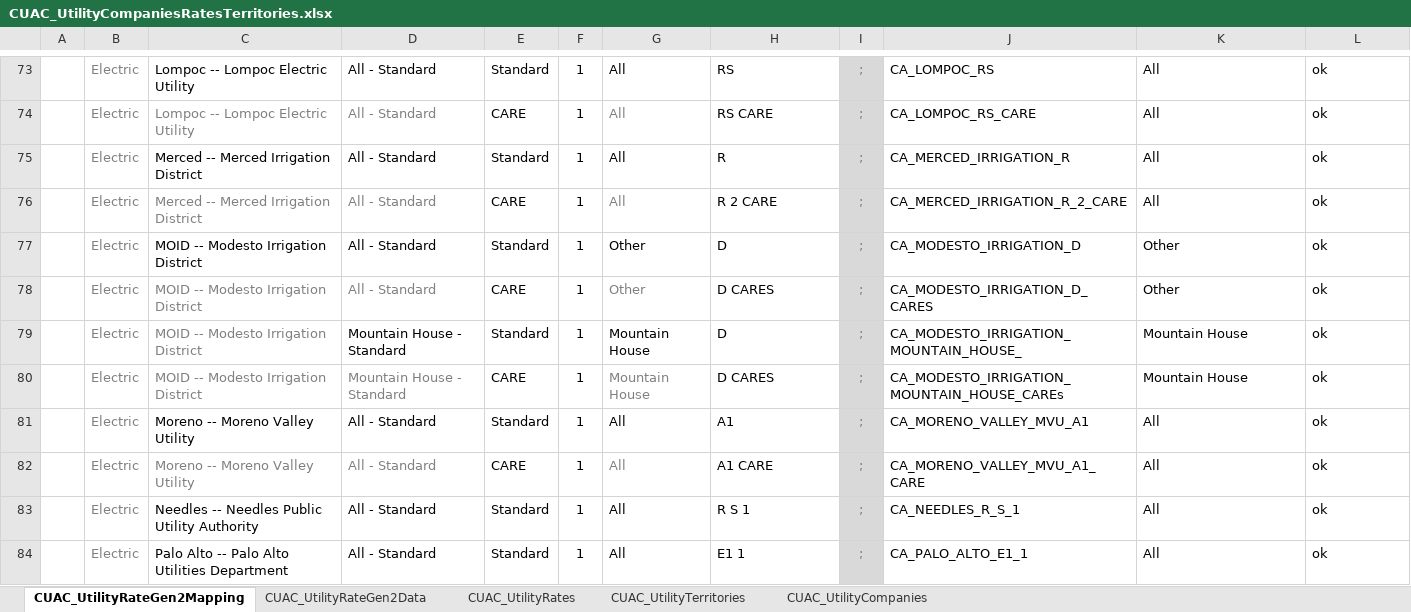
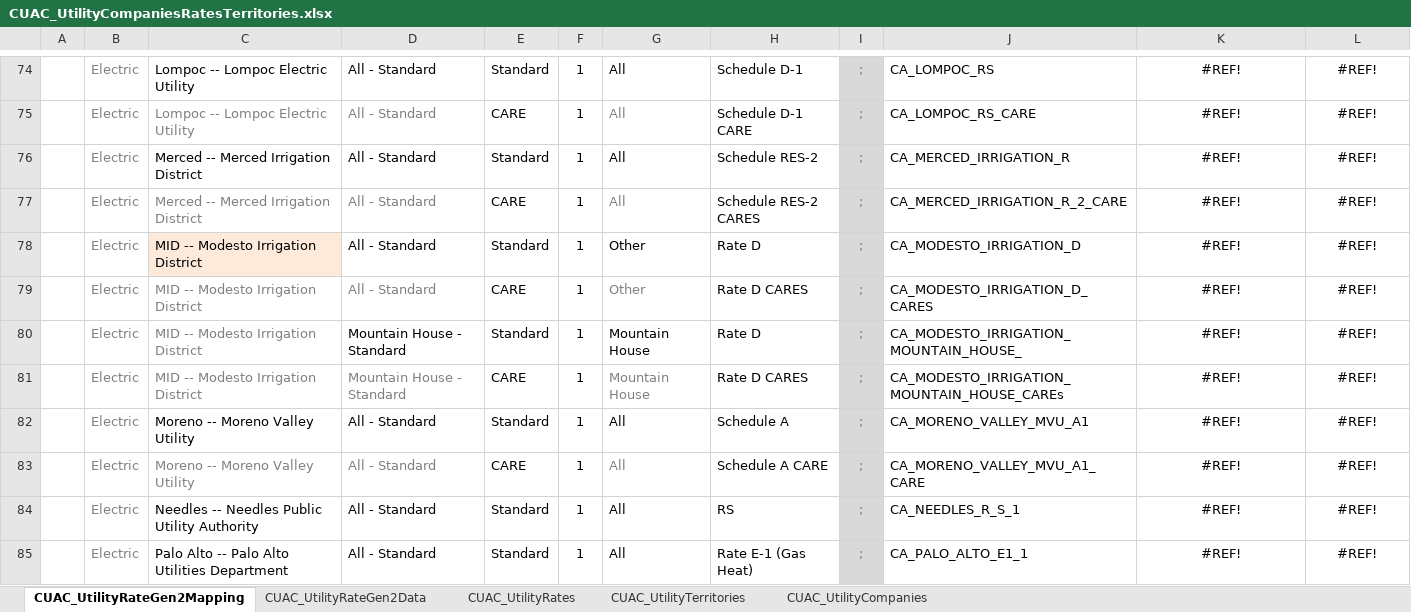
Before and after one commit to joesinger12/Test-Mirror-Workflow, an Excel workbook: Documentation/T24N/CUAC_UtilityCompaniesRatesTerritories.xlsx, sheet CUAC_UtilityRateGen2Mapping, drawn as a sheet; only a part is shown, gaps mark what is left out; values as stored, in another font and other column widths than the file's, no borders; addresses are those after the commit; the diff covers the shown part only; the diff names each change by its address in the sheet, - before the commit and + after, or states it on an @@ line.

Commit message:
SVN (com) commit #8287 by scriswellwsf       CBECC 2022/25 (1309) executable and ruleset source adding new CUAC elec rates, fixing CUAC reporting issue and a bug in EAA wall orientation in Std design models

```diff
--- a/Documentation/T24N/CUAC_UtilityCompaniesRatesTerritories.xlsx (sheet CUAC_UtilityRateGen2Mapping)
+++ b/Documentation/T24N/CUAC_UtilityCompaniesRatesTerritories.xlsx (sheet CUAC_UtilityRateGen2Mapping)
-H74: RS
+H74: Schedule D-1
-K74:L85 alignment: left
+K74:L85 alignment: center
-K74:K77: All
+K74:K77: #REF!
-L74:L85: ok
+L74:L85: #REF!
-H75: RS CARE
+H75: Schedule D-1 CARE
-H76: R
+H76: Schedule RES-2
-H77: R 2 CARE
+H77: Schedule RES-2 CARES
-C78:C81: MOID -- Modesto Irrigation District
+C78:C81: MID -- Modesto Irrigation District
-C78 fill: none
+C78 fill: #FDEADA
-H78: D
+H78: Rate D
-K78:K79: Other
+K78:K79: #REF!
-H79: D CARES
+H79: Rate D CARES
-H80: D
+H80: Rate D
-K80:K81: Mountain House
+K80:K81: #REF!
-H81: D CARES
+H81: Rate D CARES
-H82: A1
+H82: Schedule A
-K82:K85: All
+K82:K85: #REF!
-H83: A1 CARE
+H83: Schedule A CARE
-H84: R S 1
+H84: RS
-H85: E1 1
+H85: Rate E-1 (Gas Heat)
```
Also changed, not shown: 1 added row, 757 edited cells and cell formats elsewhere in this sheet, sheet CUAC_UtilityRateGen2Data, formulas that keep their value, 14 other files.
